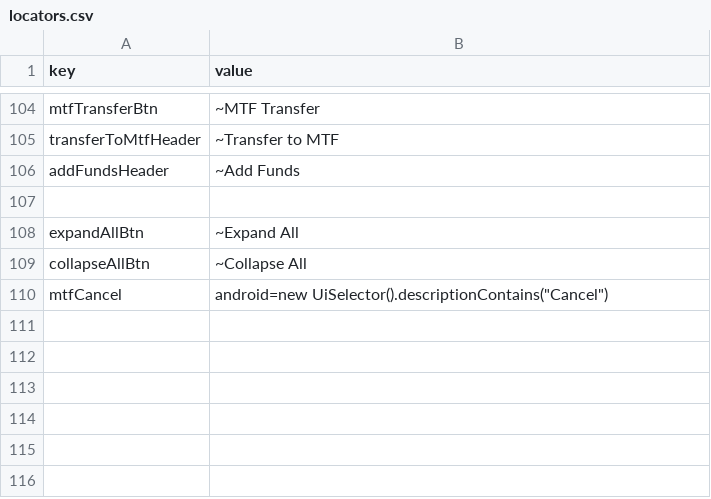
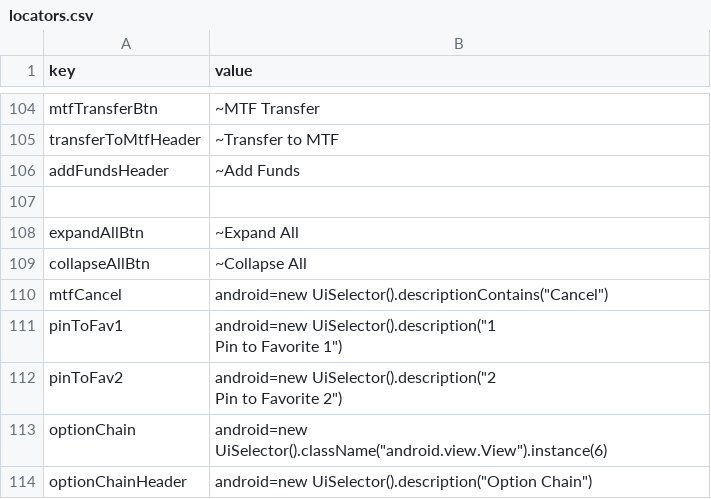
Before and after one commit to flatwork6/emerge, a CSV file: locators.csv, drawn as a sheet; only a part is shown, gaps mark what is left out; ↵ is a line break in a cell; the diff names each change by its address in the sheet, - before the commit and + after, or states it on an @@ line.

Commit message:
option chain redirection from stock overview

```diff
--- a/locators.csv
+++ b/locators.csv
+row 111: pinToFav1 | android=new UiSelector().description("1 ↵ Pin to Favorite 1")
+row 112: pinToFav2 | android=new UiSelector().description("2 ↵ Pin to Favorite 2")
+row 113: optionChain | android=new UiSelector().className("android.view.View").instance(6)
+row 114: optionChainHeader | android=new UiSelector().description("Option Chain")
```
Also changed, not shown: 12 other files.
